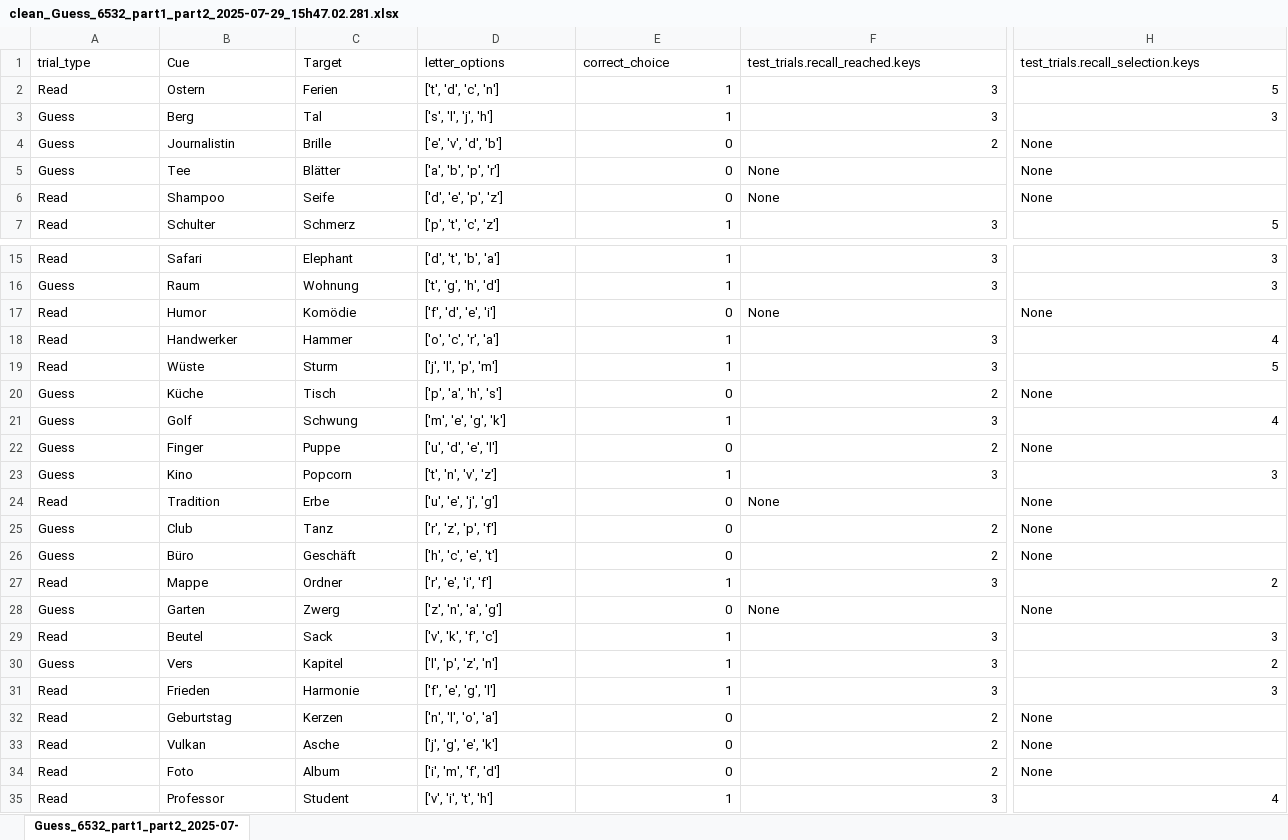
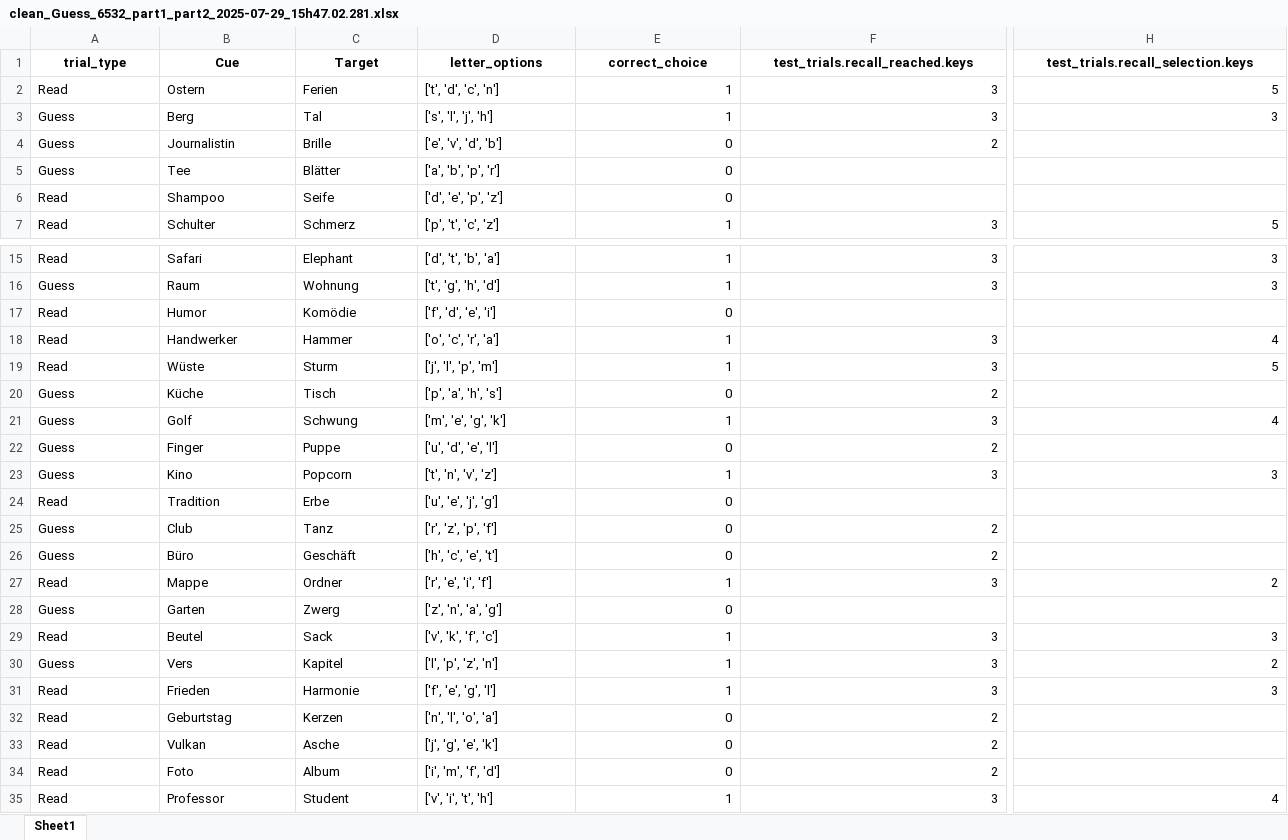
Before and after one commit to zs-nemecz/research_seminar, an Excel workbook: example_data/clean_Guess_6532_part1_part2_2025-07-29_15h47.02.281.xlsx, sheet Sheet1, drawn as a sheet; only a part is shown, gaps mark what is left out; values as stored, in another font and other column widths than the file's, no borders; the diff covers the shown part only; the diff names each change by its address in the sheet, - before the commit and + after, or states it on an @@ line.

```diff
--- a/example_data/clean_Guess_6532_part1_part2_2025-07-29_15h47.02.281.xlsx (sheet Sheet1)
+++ b/example_data/clean_Guess_6532_part1_part2_2025-07-29_15h47.02.281.xlsx (sheet Sheet1)
-sheet tab: Guess_6532_part1_part2_2025-07-
+sheet tab: Sheet1
@@ A1:H1 bold: off → on, alignment: left → center @@
-H4:H6: None
+H4:H6: (empty)
-F5:F6 (test_trials.recall_reached.keys): None
+F5:F6 (test_trials.recall_reached.keys): (empty)
-F17 (test_trials.recall_reached.keys): None
+F17 (test_trials.recall_reached.keys): (empty)
-H17: None
+H17: (empty)
-H20: None
+H20: (empty)
-H22: None
+H22: (empty)
-F24 (test_trials.recall_reached.keys): None
+F24 (test_trials.recall_reached.keys): (empty)
-H24:H26: None
+H24:H26: (empty)
-F28 (test_trials.recall_reached.keys): None
+F28 (test_trials.recall_reached.keys): (empty)
-H28: None
+H28: (empty)
-H32:H34: None
+H32:H34: (empty)
```
Also changed, not shown: 16 edited cells and cell formats elsewhere in this sheet, example_data/clean_Guess_1167_part1_part2_2025-07-02_18h32.03.916.xlsx, example_data/clean_Guess_8823_part1_part2_2025-10-08_19h05.56.538.xlsx, 14 other files.
